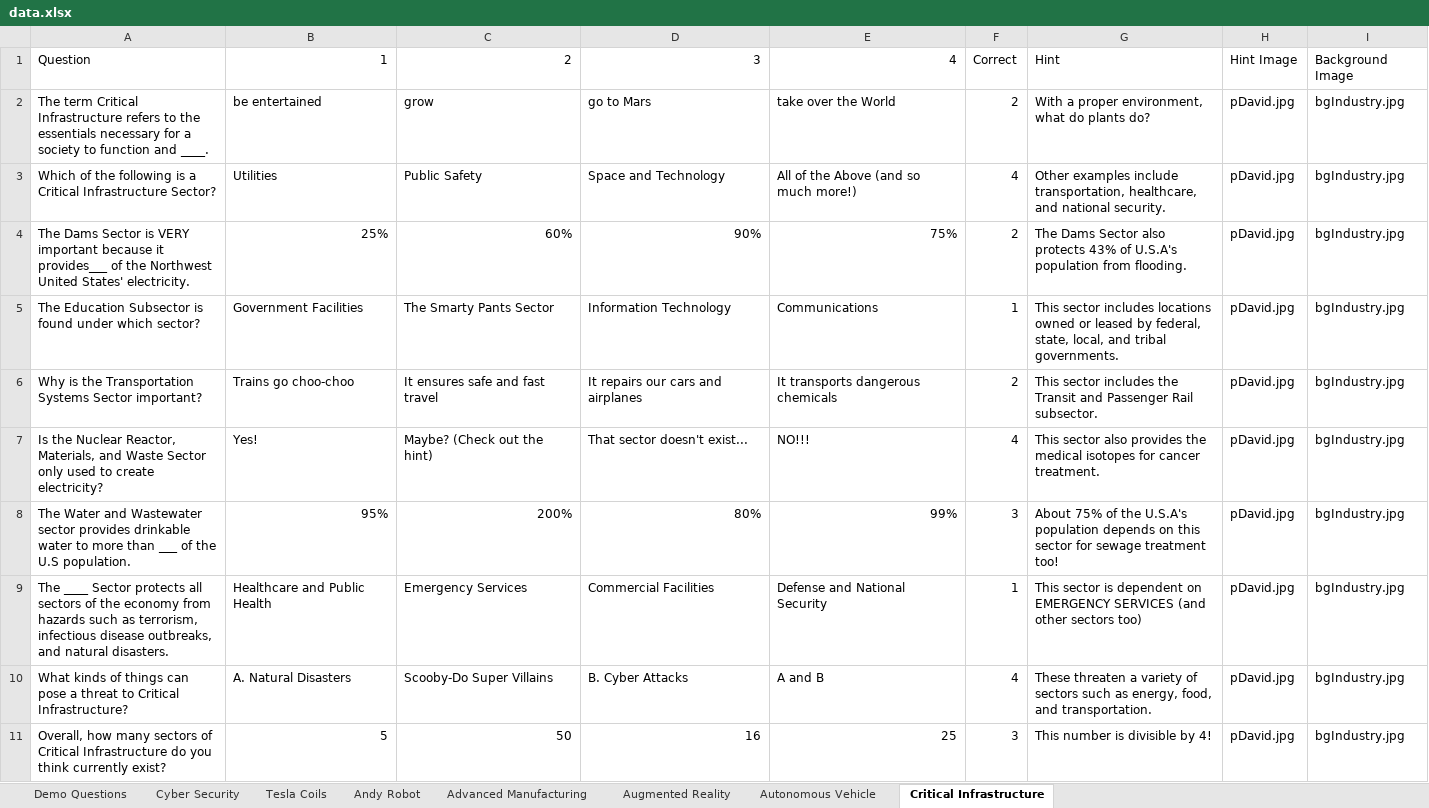
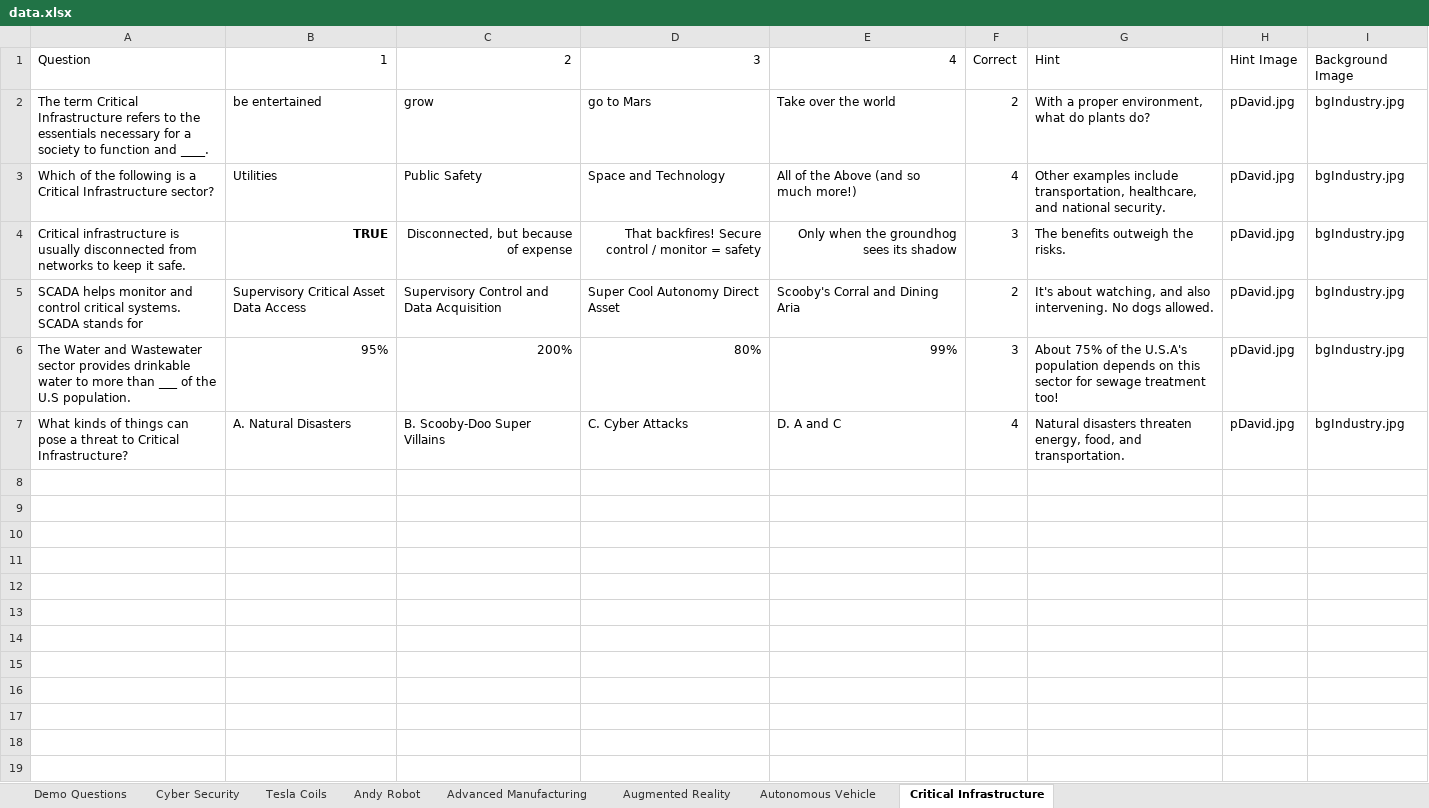
Before and after one commit to HoleInOneStudios/Quiz-Server, an Excel workbook: src/data/data.xlsx, sheet Critical Infrastructure, drawn as a sheet; values as stored, in another font and other column widths than the file's, no borders; removed rows and columns are numbered as before the commit, all else as after; the diff names each change by its address in the sheet, - before the commit and + after, or states it on an @@ line.

Commit message:
data update

```diff
--- a/src/data/data.xlsx (sheet Critical Infrastructure)
+++ b/src/data/data.xlsx (sheet Critical Infrastructure)
-E2: take over the World
+E2: Take over the world
-A3: …Critical Infrastructure Sector?
+A3: …Critical Infrastructure sector?
-row 4: The Dams Sector is VERY important because it provides___ of the Northwest United States' electricity. | 25% | 60% | 90% | 75% | 2 | The Dams Sector also protects 43% of U.S.A's population from flooding. | pDavid.jpg | bgIndustry.jpg
-row 5: The Education Subsector is found under which sector? | Government Facilities | The Smarty Pants Sector | Information Technology | Communications | 1 | This sector includes locations owned or leased by federal, state, local, and tribal governments. | pDavid.jpg | bgIndustry.jpg
-row 6: Why is the Transportation Systems Sector important? | Trains go choo-choo | It ensures safe and fast travel | It repairs our cars and airplanes | It transports dangerous chemicals | 2 | This sector includes the Transit and Passenger Rail subsector. | pDavid.jpg | bgIndustry.jpg
-row 7: Is the Nuclear Reactor, Materials, and Waste Sector only used to create electricity? | Yes! | Maybe? (Check out the hint) | That sector doesn't exist... | NO!!! | 4 | This sector also provides the medical isotopes for cancer treatment. | pDavid.jpg | bgIndustry.jpg
+row 4: Critical infrastructure is usually disconnected from networks to keep it safe. | TRUE | Disconnected, but because of expense | That backfires! Secure control / monitor = safety | Only when the groundhog sees its shadow | 3 | The benefits outweigh the risks. | pDavid.jpg | bgIndustry.jpg
+row 5: SCADA helps monitor and control critical systems. SCADA stands for | Supervisory Critical Asset Data Access | Supervisory Control and Data Acquisition | Super Cool Autonomy Direct Asset | Scooby's Corral and Dining Aria | 2 | It's about watching, and also intervening. No dogs allowed. | pDavid.jpg | bgIndustry.jpg
-row 9: The ____ Sector protects all sectors of the economy from hazards such as terrorism, infectious disease outbreaks, and natural disasters. | Healthcare and Public Health | Emergency Services | Commercial Facilities | Defense and National Security | 1 | This sector is dependent on EMERGENCY SERVICES (and other sectors too) | pDavid.jpg | bgIndustry.jpg
-C7: Scooby-Do Super Villains
+C7: B. Scooby-Doo Super Villains
-D7: B. Cyber Attacks
+D7: C. Cyber Attacks
-E7: A and B
+E7: D. A and C
-G7: These threaten a variety of sectors such as energy, food,…
+G7: Natural disasters threaten energy, food,…
-row 11: Overall, how many sectors of Critical Infrastructure do you think currently exist? | 5 | 50 | 16 | 25 | 3 | This number is divisible by 4! | pDavid.jpg | bgIndustry.jpg
```
Also changed, not shown: sheet Demo Questions, 1 other file.
